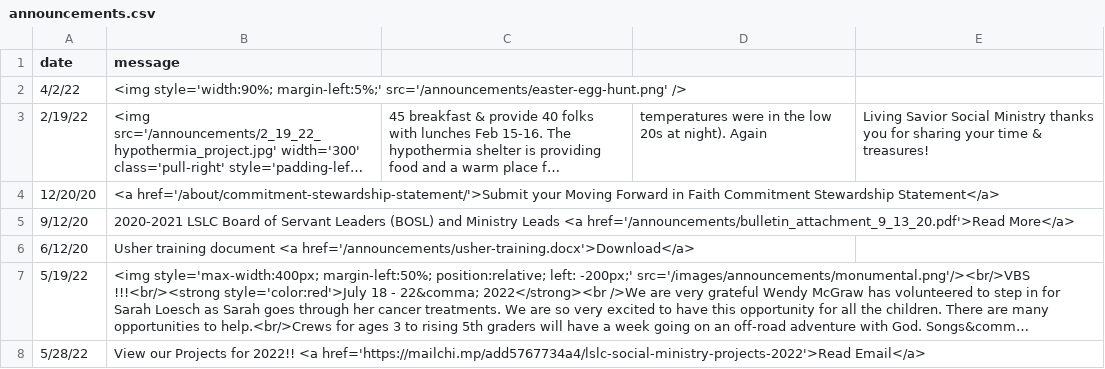
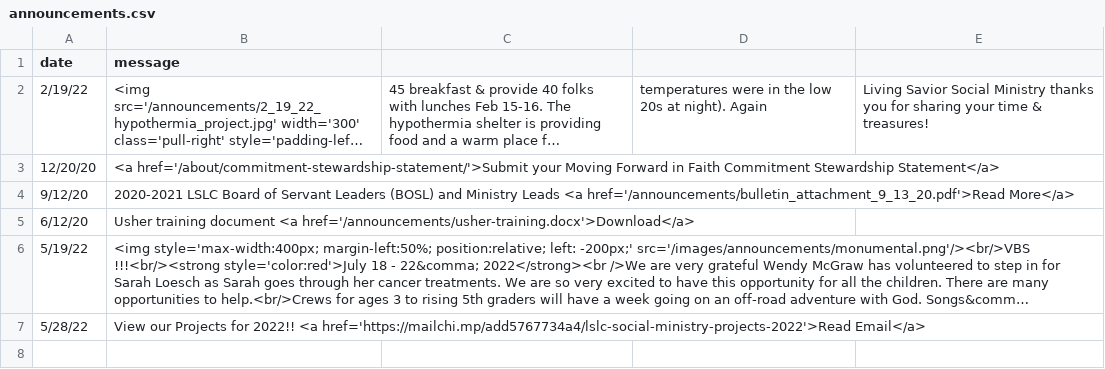
Before and after one commit to cgallarno/living-savior-lutheran-site, a CSV file: _data/announcements.csv, drawn as a sheet; long unchanged cells end in …; the diff names each change by its address in the sheet, - before the commit and + after, or states it on an @@ line.

```diff
--- a/_data/announcements.csv
+++ b/_data/announcements.csv
-row 2: 4/2/22 | <img style='width:90%; margin-left:5%;' src='/announcements/easter-egg-hunt.png' />
```
Also changed, not shown: 8 other files.
